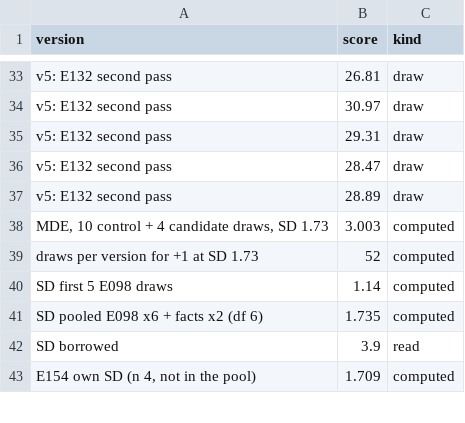
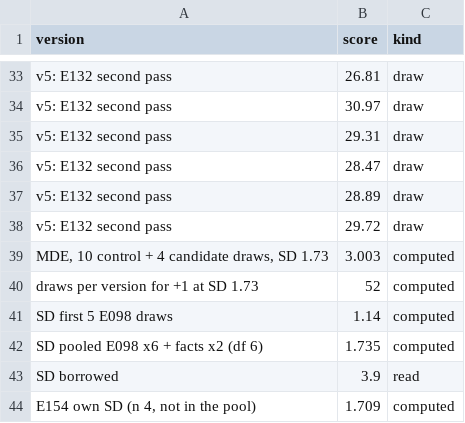
Before and after one commit to Rusheel86/arc-agi3-short-tests, a CSV file: tools/paper_figures/fig3_data_v2.csv, drawn as a sheet; only a part is shown, gaps mark what is left out; the diff names each change by its address in the sheet, - before the commit and + after, or states it on an @@ line.

```diff
--- a/tools/paper_figures/fig3_data_v2.csv
+++ b/tools/paper_figures/fig3_data_v2.csv
+row 38: v5: E132 second pass | 29.72 | draw
```
Also changed, not shown: tools/paper_figures/data/agi2_draws_v2.csv, 9 other files.
